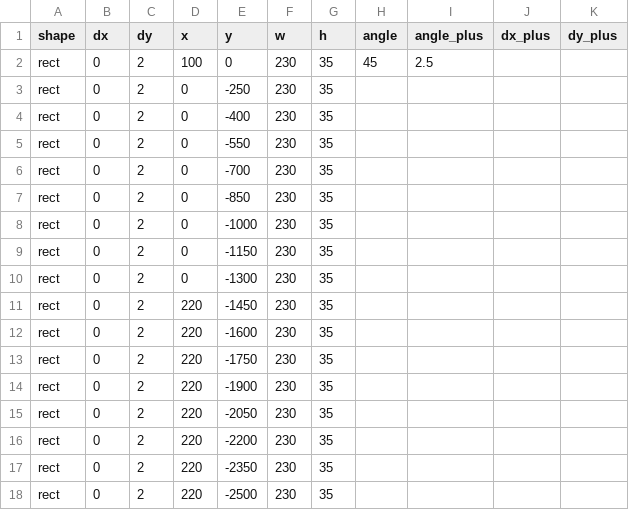
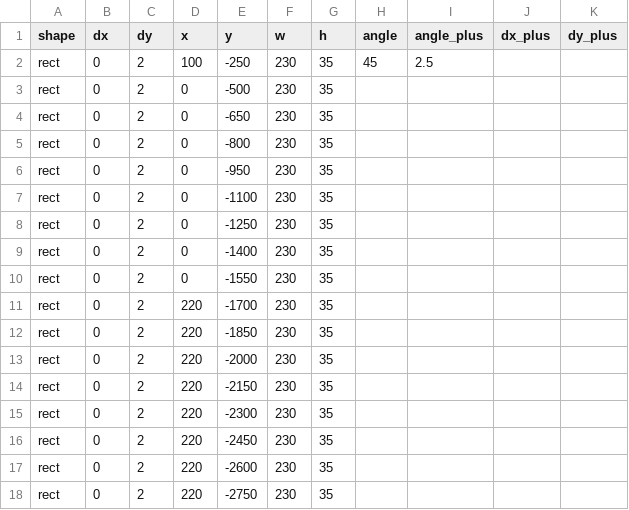
Before and after one commit to yh-yeop/Duet, a CSV file: assets/level/test_level.csv, drawn as a sheet.

```diff
--- a/assets/level/test_level.csv
+++ b/assets/level/test_level.csv
@@ -1,18 +1,18 @@
 shape,dx,dy,x,y,w,h,angle,angle_plus,dx_plus,dy_plus
-rect, 0,   2, 100,    0, 230,  35,45,2.5,,
-rect, 0,   2,   0,  -250, 230, 35,,,,
-rect, 0,   2,   0,  -400, 230, 35,,,,
-rect, 0,   2,   0,  -550, 230, 35,,,,
-rect, 0,   2,   0,  -700, 230, 35,,,,
-rect, 0,   2,   0,  -850, 230, 35,,,,
-rect, 0,   2,   0, -1000, 230, 35,,,,
-rect, 0,   2,   0, -1150, 230, 35,,,,
-rect, 0,   2,   0, -1300, 230, 35,,,,
-rect, 0,   2, 220, -1450, 230, 35,,,,
-rect, 0,   2, 220, -1600, 230, 35,,,,
-rect, 0,   2, 220, -1750, 230, 35,,,,
-rect, 0,   2, 220, -1900, 230, 35,,,,
-rect, 0,   2, 220, -2050, 230, 35,,,,
-rect, 0,   2, 220, -2200, 230, 35,,,,
-rect, 0,   2, 220, -2350, 230, 35,,,,
-rect, 0,   2, 220, -2500, 230, 35,,,,
+rect, 0,   2, 100,  -250, 230,  35,45,2.5,,
+rect, 0,   2,   0,  -500, 230, 35,,,,
+rect, 0,   2,   0,  -650, 230, 35,,,,
+rect, 0,   2,   0,  -800, 230, 35,,,,
+rect, 0,   2,   0,  -950, 230, 35,,,,
+rect, 0,   2,   0, -1100, 230, 35,,,,
+rect, 0,   2,   0, -1250, 230, 35,,,,
+rect, 0,   2,   0, -1400, 230, 35,,,,
+rect, 0,   2,   0, -1550, 230, 35,,,,
+rect, 0,   2, 220, -1700, 230, 35,,,,
+rect, 0,   2, 220, -1850, 230, 35,,,,
+rect, 0,   2, 220, -2000, 230, 35,,,,
+rect, 0,   2, 220, -2150, 230, 35,,,,
+rect, 0,   2, 220, -2300, 230, 35,,,,
+rect, 0,   2, 220, -2450, 230, 35,,,,
+rect, 0,   2, 220, -2600, 230, 35,,,,
+rect, 0,   2, 220, -2750, 230, 35,,,,
```
Also changed, not shown: 4 other files.
